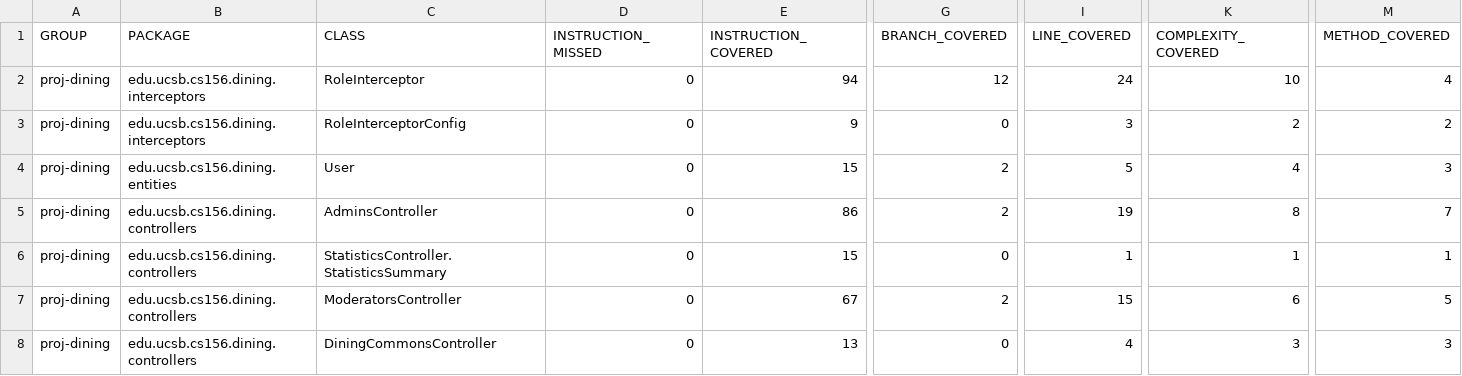
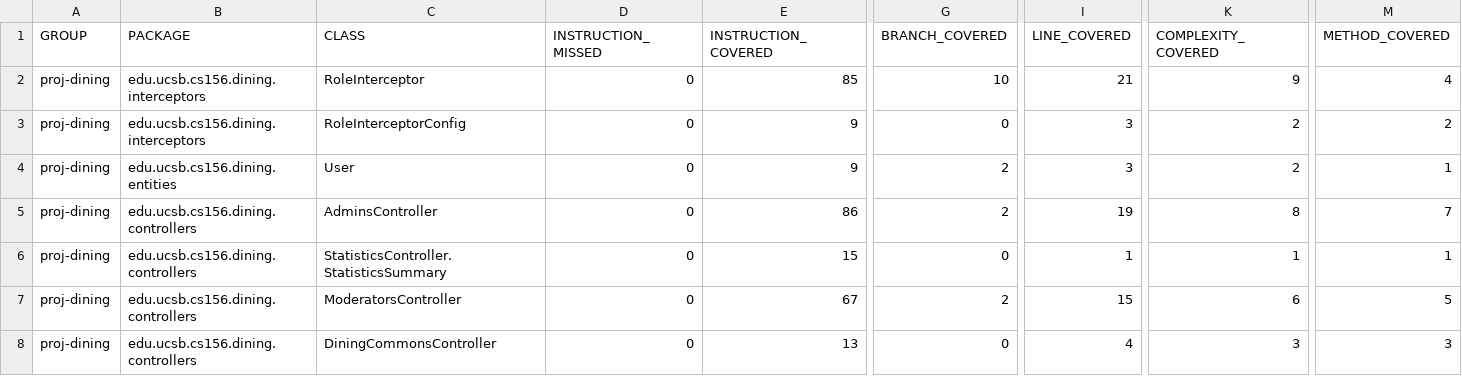
Before and after one commit to ucsb-cs156-s26/proj-dining-s26-05, a CSV file: prs/50/jacoco/jacoco.csv, drawn as a sheet; only a part is shown, gaps mark what is left out; the diff covers the shown part only; the diff names each change by its address in the sheet, - before the commit and + after, or states it on an @@ line.

```diff
--- a/prs/50/jacoco/jacoco.csv
+++ b/prs/50/jacoco/jacoco.csv
-E2 (INSTRUCTION_COVERED): 94
+E2 (INSTRUCTION_COVERED): 85
-G2 (BRANCH_COVERED): 12
+G2 (BRANCH_COVERED): 10
-I2 (LINE_COVERED): 24
+I2 (LINE_COVERED): 21
-K2 (COMPLEXITY_COVERED): 10
+K2 (COMPLEXITY_COVERED): 9
-E4 (INSTRUCTION_COVERED): 15
+E4 (INSTRUCTION_COVERED): 9
-I4 (LINE_COVERED): 5
+I4 (LINE_COVERED): 3
-K4 (COMPLEXITY_COVERED): 4
+K4 (COMPLEXITY_COVERED): 2
-M4 (METHOD_COVERED): 3
+M4 (METHOD_COVERED): 1
```
Also changed, not shown: 2 added rows and 7 edited cells elsewhere in this file, 25 other files.
